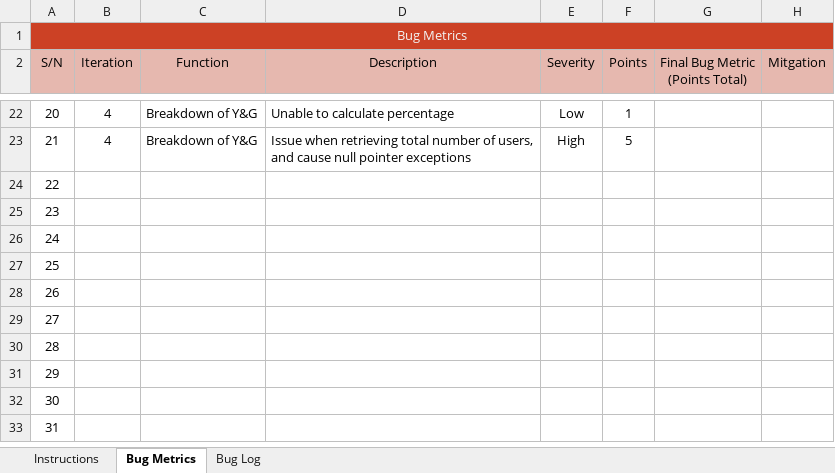
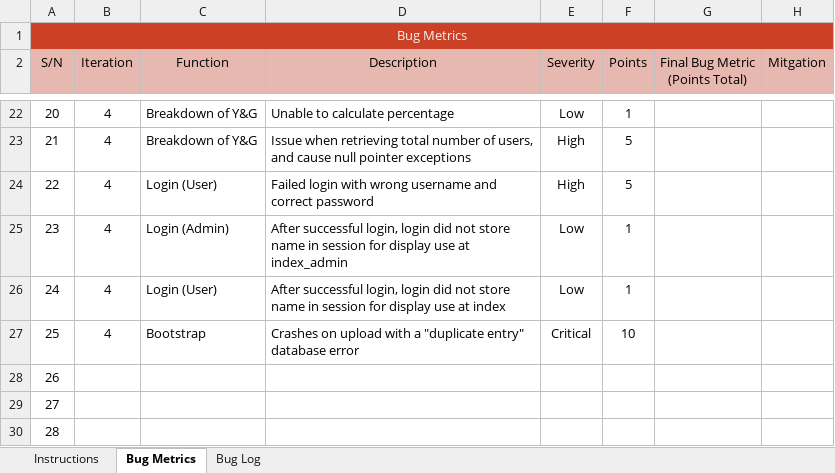
Before and after one commit to weichen-0/Bidding-Online-System, an Excel workbook: metrics/bm.xlsx, sheet Bug Metrics, drawn as a sheet; only a part is shown, gaps mark what is left out; the shorter side is filled out with more unchanged rows; values as stored, in another font and other column widths than the file's, no borders; conditional formats not drawn; the diff covers the shown part only; the diff names each change by its address in the sheet, - before the commit and + after, or states it on an @@ line.

```diff
--- a/metrics/bm.xlsx (sheet Bug Metrics)
+++ b/metrics/bm.xlsx (sheet Bug Metrics)
-B24:B27 (Iteration): (empty)
+B24:B27 (Iteration): 4
-C24 (Function): (empty)
+C24 (Function): Login (User)
-D24 (Description): (empty)
+D24 (Description): Failed login with wrong username and correct password
-E24 (Severity): (empty)
+E24 (Severity): High
-F24 (Points): (empty)
+F24 (Points): 5
-C25 (Function): (empty)
+C25 (Function): Login (Admin)
-D25 (Description): (empty)
+D25 (Description): After successful login, login did not store name in session for display use at index_admin
-E25:E26 (Severity): (empty)
+E25:E26 (Severity): Low
-F25:F26 (Points): (empty)
+F25:F26 (Points): 1
-C26 (Function): (empty)
+C26 (Function): Login (User)
-D26 (Description): (empty)
+D26 (Description): After successful login, login did not store name in session for display use at index
-C27 (Function): (empty)
+C27 (Function): Bootstrap
-D27 (Description): (empty)
+D27 (Description): Crashes on upload with a "duplicate entry" database error
-E27 (Severity): (empty)
+E27 (Severity): Critical
-F27 (Points): (empty)
+F27 (Points): 10
```
Also changed, not shown: 26 edited cells elsewhere in this sheet, sheet Bug Log, formulas that keep their value.
